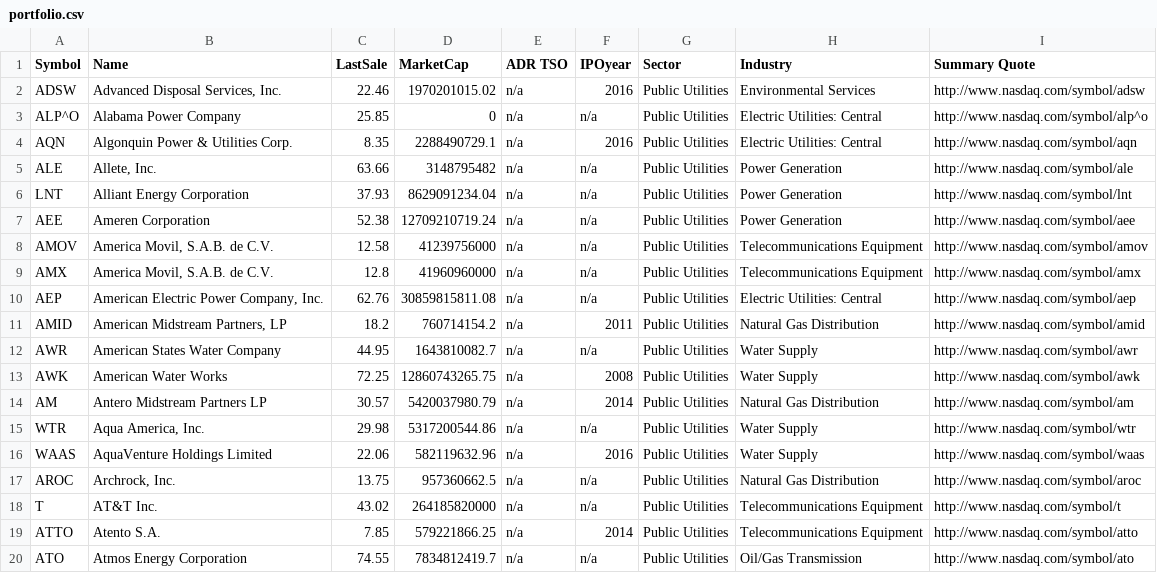
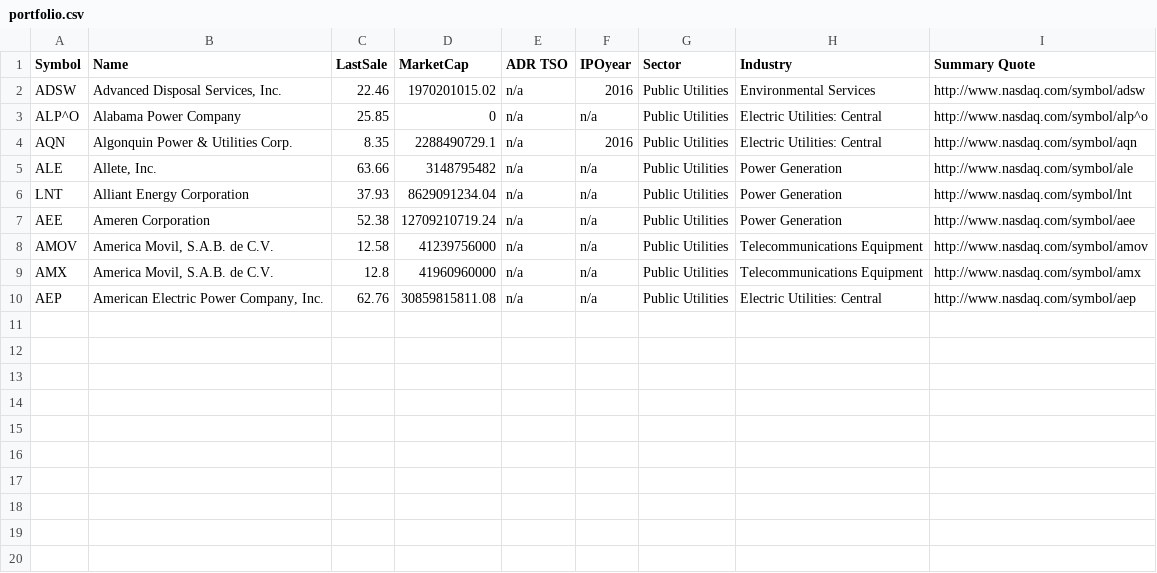
Before and after one commit to keithaumiller/unicorninvesting, a CSV file: data/results/runs/Energyportfolio1/portfolio.csv (was data/exchangedata/portfolio.csv), drawn as a sheet; the diff names each change by its address in the sheet, - before the commit and + after, or states it on an @@ line.

Commit message:
modified the performance function to look more like an Annual ROI for $1000 lots of other cleanup/bug fixes changed the primary configuration directory for a run to be under data/results/run/<portfolio name> Updated the default run for the GA portfolio to an energy stock portoflio modified/created the quickstarts for NN and GAportfolio lots of other littel fixes

```diff
--- a/data/exchangedata/portfolio.csv
+++ b/data/results/runs/Energyportfolio1/portfolio.csv
-row 11: AMID | American Midstream Partners, LP | 18.2 | 760714154.2 | n/a | 2011 | Public Utilities | Natural Gas Distribution | http://www.nasdaq.com/symbol/amid
-row 12: AWR | American States Water Company | 44.95 | 1643810082.7 | n/a | n/a | Public Utilities | Water Supply | http://www.nasdaq.com/symbol/awr
-row 13: AWK | American Water Works | 72.25 | 12860743265.75 | n/a | 2008 | Public Utilities | Water Supply | http://www.nasdaq.com/symbol/awk
-row 14: AM | Antero Midstream Partners LP | 30.57 | 5420037980.79 | n/a | 2014 | Public Utilities | Natural Gas Distribution | http://www.nasdaq.com/symbol/am
-row 15: WTR | Aqua America, Inc. | 29.98 | 5317200544.86 | n/a | n/a | Public Utilities | Water Supply | http://www.nasdaq.com/symbol/wtr
-row 16: WAAS | AquaVenture Holdings Limited | 22.06 | 582119632.96 | n/a | 2016 | Public Utilities | Water Supply | http://www.nasdaq.com/symbol/waas
-row 17: AROC | Archrock, Inc. | 13.75 | 957360662.5 | n/a | n/a | Public Utilities | Natural Gas Distribution | http://www.nasdaq.com/symbol/aroc
-row 18: T | AT&T Inc. | 43.02 | 264185820000 | n/a | n/a | Public Utilities | Telecommunications Equipment | http://www.nasdaq.com/symbol/t
-row 19: ATTO | Atento S.A. | 7.85 | 579221866.25 | n/a | 2014 | Public Utilities | Telecommunications Equipment | http://www.nasdaq.com/symbol/atto
-row 20: ATO | Atmos Energy Corporation | 74.55 | 7834812419.7 | n/a | n/a | Public Utilities | Oil/Gas Transmission | http://www.nasdaq.com/symbol/ato
```
Also changed, not shown: 10 other files.
